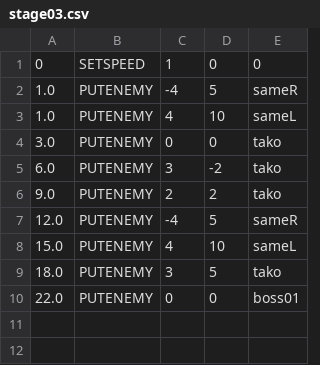
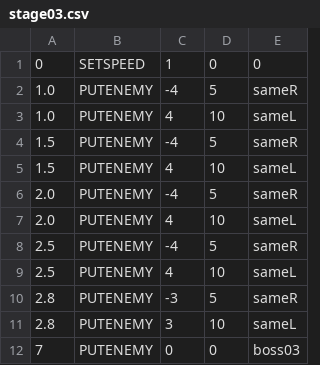
Before and after one commit to julien120/stgBattle, a CSV file: Assets/Resources/stage03.csv, drawn as a sheet.

```diff
--- a/Assets/Resources/stage03.csv
+++ b/Assets/Resources/stage03.csv
@@ -3,8 +3,10 @@
 1.0,PUTENEMY,4,10,sameL
-3.0,PUTENEMY,0,0,tako
-6.0,PUTENEMY,3,-2,tako
-9.0,PUTENEMY,2,2,tako
-12.0,PUTENEMY,-4,5,sameR
-15.0,PUTENEMY,4,10,sameL
-18.0,PUTENEMY,3,5,tako
-22.0,PUTENEMY,0,0,boss01
+1.5,PUTENEMY,-4,5,sameR
+1.5,PUTENEMY,4,10,sameL
+2.0,PUTENEMY,-4,5,sameR
+2.0,PUTENEMY,4,10,sameL
+2.5,PUTENEMY,-4,5,sameR
+2.5,PUTENEMY,4,10,sameL
+2.8,PUTENEMY,-3,5,sameR
+2.8,PUTENEMY,3,10,sameL
+7,PUTENEMY,0,0,boss03
```
Also changed, not shown: 21 other files.
